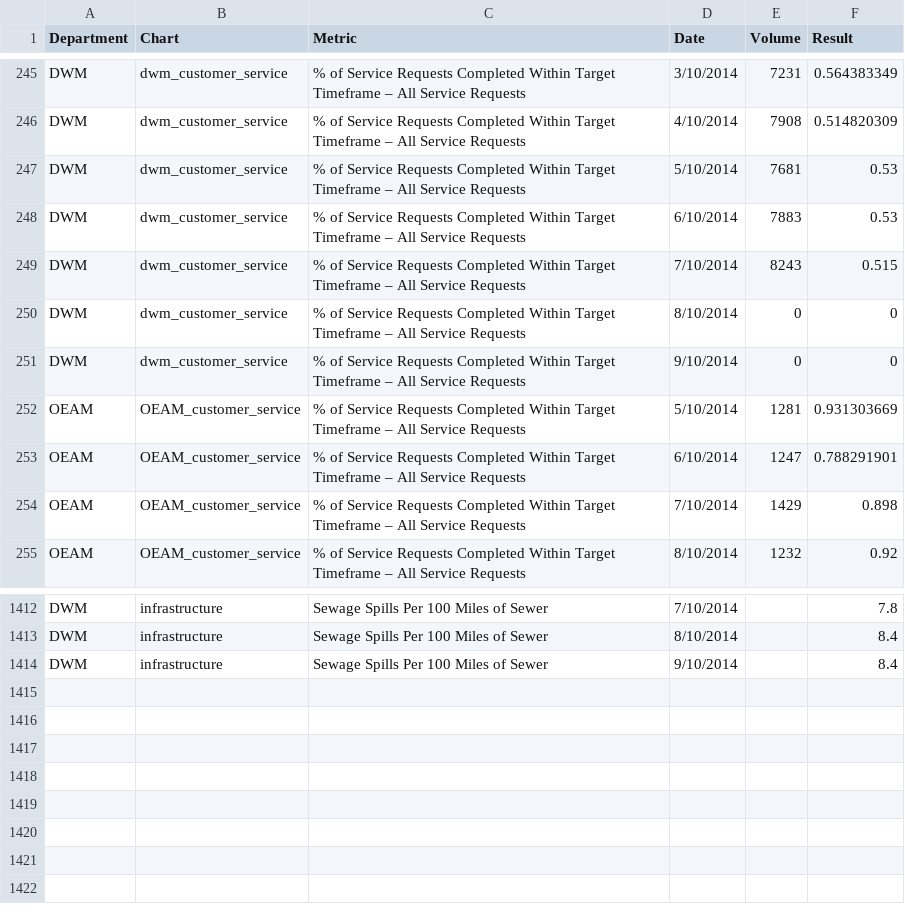
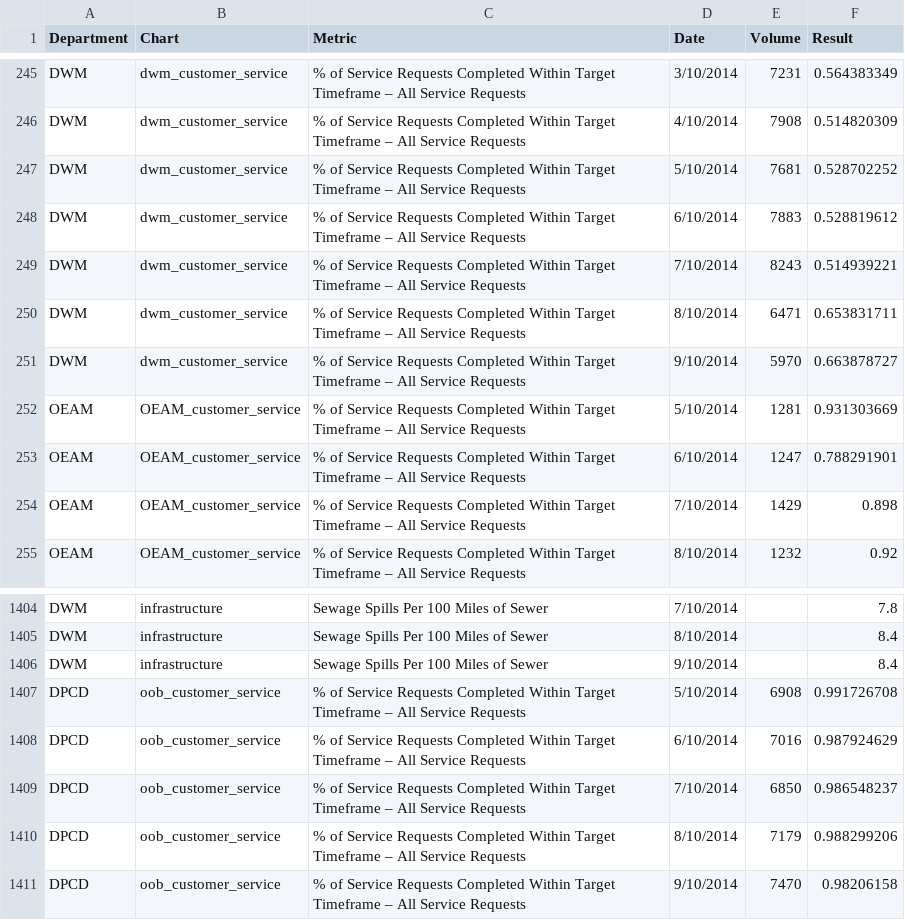
Before and after one commit to foratlanta/foratlanta.github.io, a CSV file: data/data.csv, drawn as a sheet; only a part is shown, gaps mark what is left out; the diff covers the shown part only.

```diff
--- a/data/data.csv
+++ b/data/data.csv
@@ -246,7 +246,7 @@ DWM,dwm_customer_service,% of Service Requests Completed Within Target Timeframe
 DWM,dwm_customer_service,% of Service Requests Completed Within Target Timeframe – All Service Requests,4/10/2014,7908,0.514820309
-DWM,dwm_customer_service,% of Service Requests Completed Within Target Timeframe – All Service Requests,5/10/2014,7681,0.53
-DWM,dwm_customer_service,% of Service Requests Completed Within Target Timeframe – All Service Requests,6/10/2014,7883,0.53
-DWM,dwm_customer_service,% of Service Requests Completed Within Target Timeframe – All Service Requests,7/10/2014,8243,0.515
-DWM,dwm_customer_service,% of Service Requests Completed Within Target Timeframe – All Service Requests,8/10/2014,0,0
-DWM,dwm_customer_service,% of Service Requests Completed Within Target Timeframe – All Service Requests,9/10/2014,0,0
+DWM,dwm_customer_service,% of Service Requests Completed Within Target Timeframe – All Service Requests,5/10/2014,7681,0.528702252
+DWM,dwm_customer_service,% of Service Requests Completed Within Target Timeframe – All Service Requests,6/10/2014,7883,0.528819612
+DWM,dwm_customer_service,% of Service Requests Completed Within Target Timeframe – All Service Requests,7/10/2014,8243,0.514939221
+DWM,dwm_customer_service,% of Service Requests Completed Within Target Timeframe – All Service Requests,8/10/2014,6471,0.653831711
+DWM,dwm_customer_service,% of Service Requests Completed Within Target Timeframe – All Service Requests,9/10/2014,5970,0.663878727
 OEAM,OEAM_customer_service,% of Service Requests Completed Within Target Timeframe – All Service Requests,5/10/2014,1281,0.931303669
@@ -1414 +1406,6 @@ DWM,infrastructure,Sewage Spills Per 100 Miles of Sewer,8/10/2014,,8.4
 DWM,infrastructure,Sewage Spills Per 100 Miles of Sewer,9/10/2014,,8.4
+DPCD,oob_customer_service,% of Service Requests Completed Within Target Timeframe – All Service Requests,5/10/2014,6908,0.991726708
+DPCD,oob_customer_service,% of Service Requests Completed Within Target Timeframe – All Service Requests,6/10/2014,7016,0.987924629
+DPCD,oob_customer_service,% of Service Requests Completed Within Target Timeframe – All Service Requests,7/10/2014,6850,0.986548237
+DPCD,oob_customer_service,% of Service Requests Completed Within Target Timeframe – All Service Requests,8/10/2014,7179,0.988299206
+DPCD,oob_customer_service,% of Service Requests Completed Within Target Timeframe – All Service Requests,9/10/2014,7470,0.98206158
```
Also changed, not shown: 8 removed rows elsewhere in this file.
